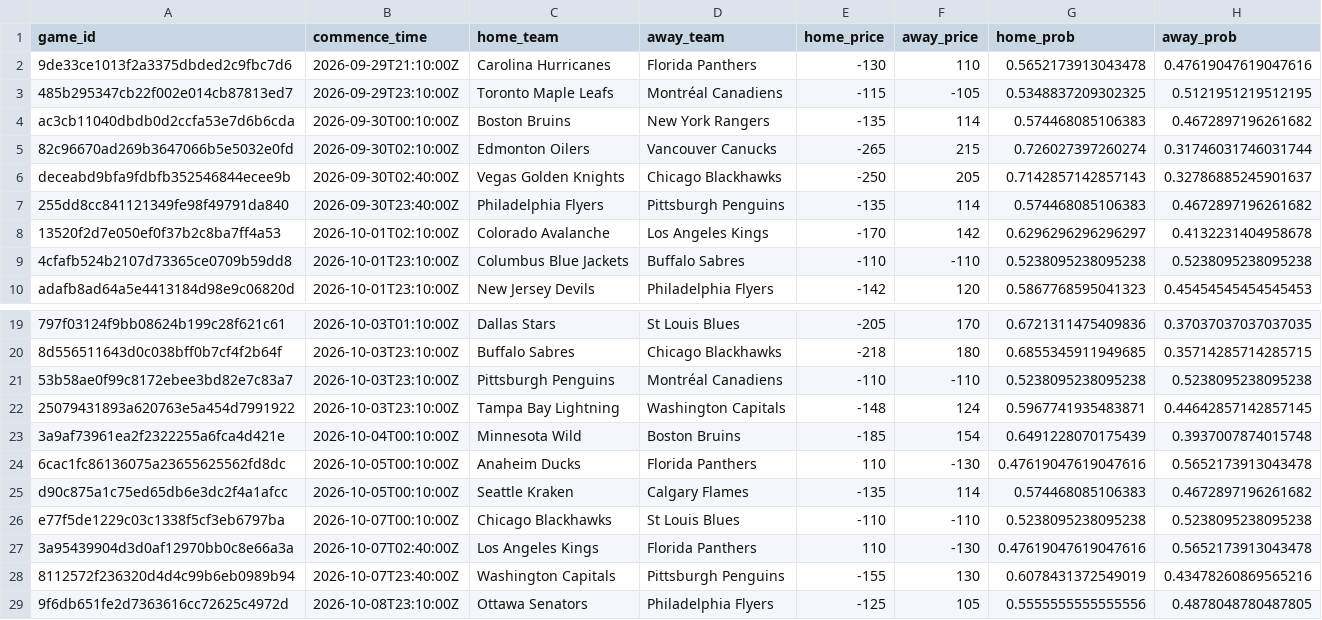
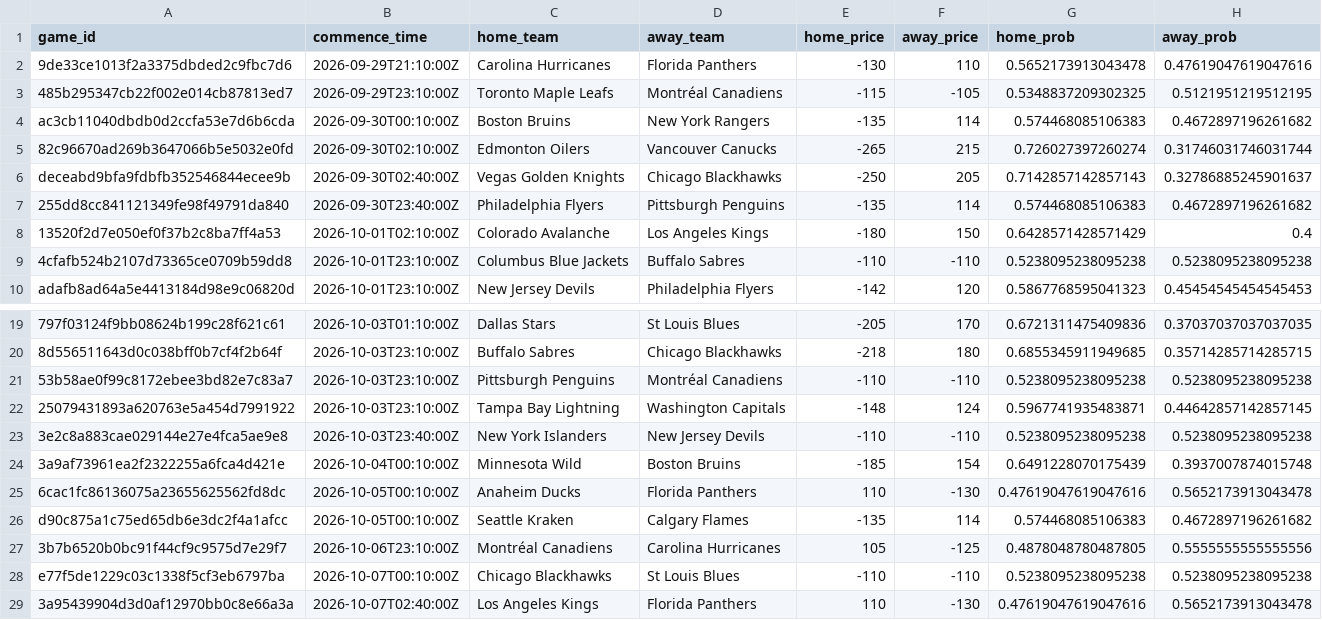
Before and after one commit to jmbarton04/nhl_odds_moneypuck, a CSV file: data/games_today.csv, drawn as a sheet; only a part is shown, gaps mark what is left out; the shorter side is filled out with more unchanged rows; the diff names each change by its address in the sheet, - before the commit and + after, or states it on an @@ line.

```diff
--- a/data/games_today.csv
+++ b/data/games_today.csv
-E8 (home_price): -170
+E8 (home_price): -180
-F8 (away_price): 142
+F8 (away_price): 150
-G8 (home_prob): 0.6296296296296297
+G8 (home_prob): 0.6428571428571429
-H8 (away_prob): 0.4132231404958678
+H8 (away_prob): 0.4
+row 23: 3e2c8a883cae029144e27e4fca5ae9e8 | 2026-10-03T23:40:00Z | New York Islanders | New Jersey Devils | -110 | -110 | 0.5238095238095238 | 0.5238095238095238
+row 27: 3b7b6520b0bc91f44cf9c9575d7e29f7 | 2026-10-06T23:10:00Z | Montréal Canadiens | Carolina Hurricanes | 105 | -125 | 0.4878048780487805 | 0.5555555555555556
```
Also changed, not shown: 1 other file.
